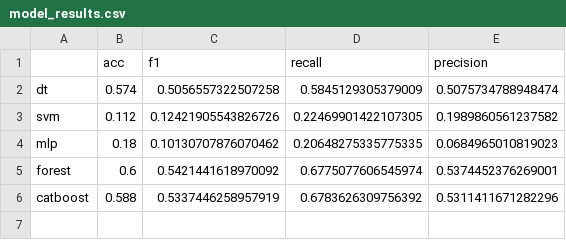
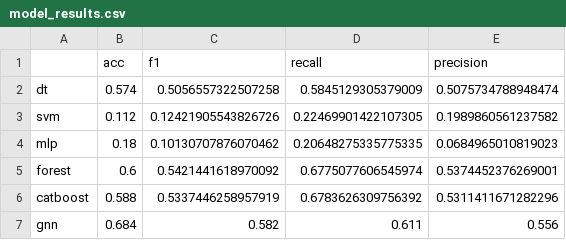
Before and after one commit to yuchen-lei/llm4tg, a CSV file: lv3_categorize/model_results.csv, drawn as a sheet; the diff names each change by its address in the sheet, - before the commit and + after, or states it on an @@ line.

Commit message:
Update model_results.csv

```diff
--- a/lv3_categorize/model_results.csv
+++ b/lv3_categorize/model_results.csv
+row 7: gnn | 0.684 | 0.582 | 0.611 | 0.556
```
